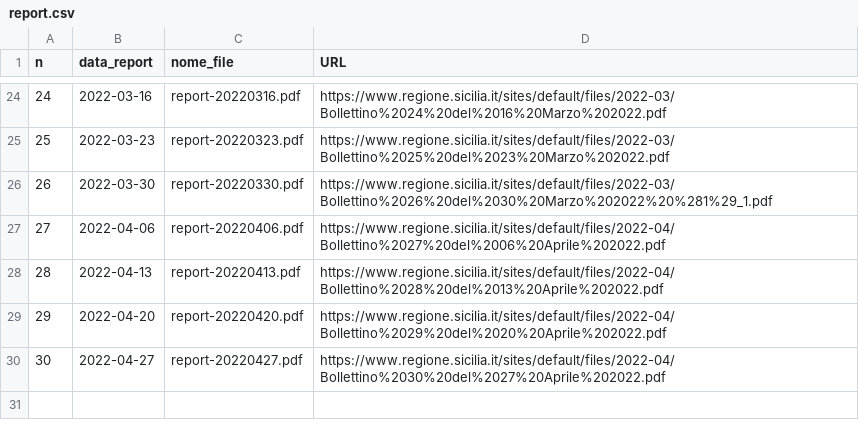
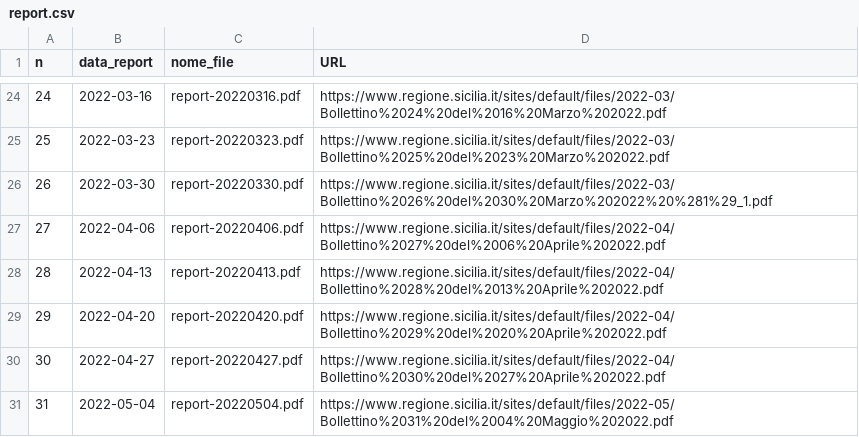
Before and after one commit to opendatasicilia/covid-open-report-sicilia, a CSV file: download/report.csv, drawn as a sheet; only a part is shown, gaps mark what is left out; the diff names each change by its address in the sheet, - before the commit and + after, or states it on an @@ line.

Commit message:
add report 31

```diff
--- a/download/report.csv
+++ b/download/report.csv
+row 31: 31 | 2022-05-04 | report-20220504.pdf | https://www.regione.sicilia.it/sites/default/files/2022-05/Bollettino%2031%20del%2004%20Maggio%202022.pdf
```
Also changed, not shown: 6 other files.
